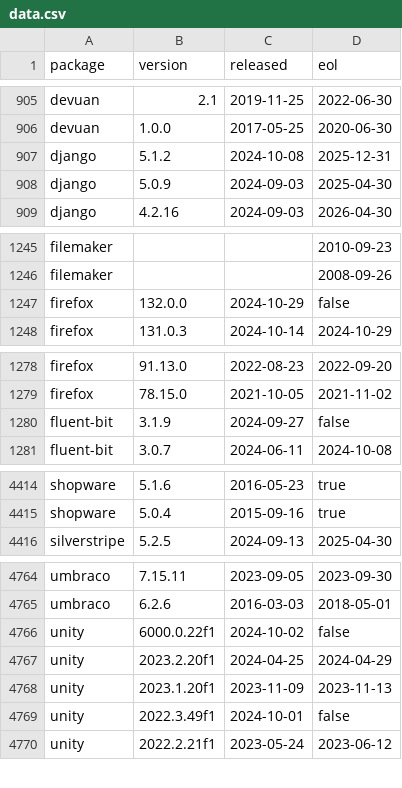
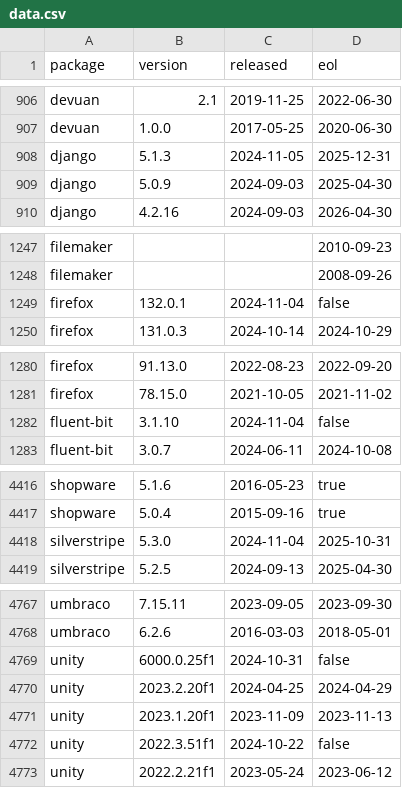
Before and after one commit to herodevs/eol-data, a CSV file: data.csv, drawn as a sheet; only a part is shown, gaps mark what is left out; the diff covers the shown part only.

```diff
--- a/data.csv
+++ b/data.csv
@@ -906,3 +907,3 @@ devuan,2.1,2019-11-25,2022-06-30
 devuan,1.0.0,2017-05-25,2020-06-30
-django,5.1.2,2024-10-08,2025-12-31
+django,5.1.3,2024-11-05,2025-12-31
 django,5.0.9,2024-09-03,2025-04-30
@@ -1246,3 +1248,3 @@ filemaker,,,2010-09-23
 filemaker,,,2008-09-26
-firefox,132.0.0,2024-10-29,false
+firefox,132.0.1,2024-11-04,false
 firefox,131.0.3,2024-10-14,2024-10-29
@@ -1279,3 +1281,3 @@ firefox,91.13.0,2022-08-23,2022-09-20
 firefox,78.15.0,2021-10-05,2021-11-02
-fluent-bit,3.1.9,2024-09-27,false
+fluent-bit,3.1.10,2024-11-04,false
 fluent-bit,3.0.7,2024-06-11,2024-10-08
@@ -4415,2 +4417,3 @@ shopware,5.1.6,2016-05-23,true
 shopware,5.0.4,2015-09-16,true
+silverstripe,5.3.0,2024-11-04,2025-10-31
 silverstripe,5.2.5,2024-09-13,2025-04-30
@@ -4765,6 +4768,6 @@ umbraco,7.15.11,2023-09-05,2023-09-30
 umbraco,6.2.6,2016-03-03,2018-05-01
-unity,6000.0.22f1,2024-10-02,false
+unity,6000.0.25f1,2024-10-31,false
 unity,2023.2.20f1,2024-04-25,2024-04-29
 unity,2023.1.20f1,2023-11-09,2023-11-13
-unity,2022.3.49f1,2024-10-01,false
+unity,2022.3.51f1,2024-10-22,false
 unity,2022.2.21f1,2023-05-24,2023-06-12
```
Also changed, not shown: 2 added rows and 35 edited cells elsewhere in this file, 1 other file.
